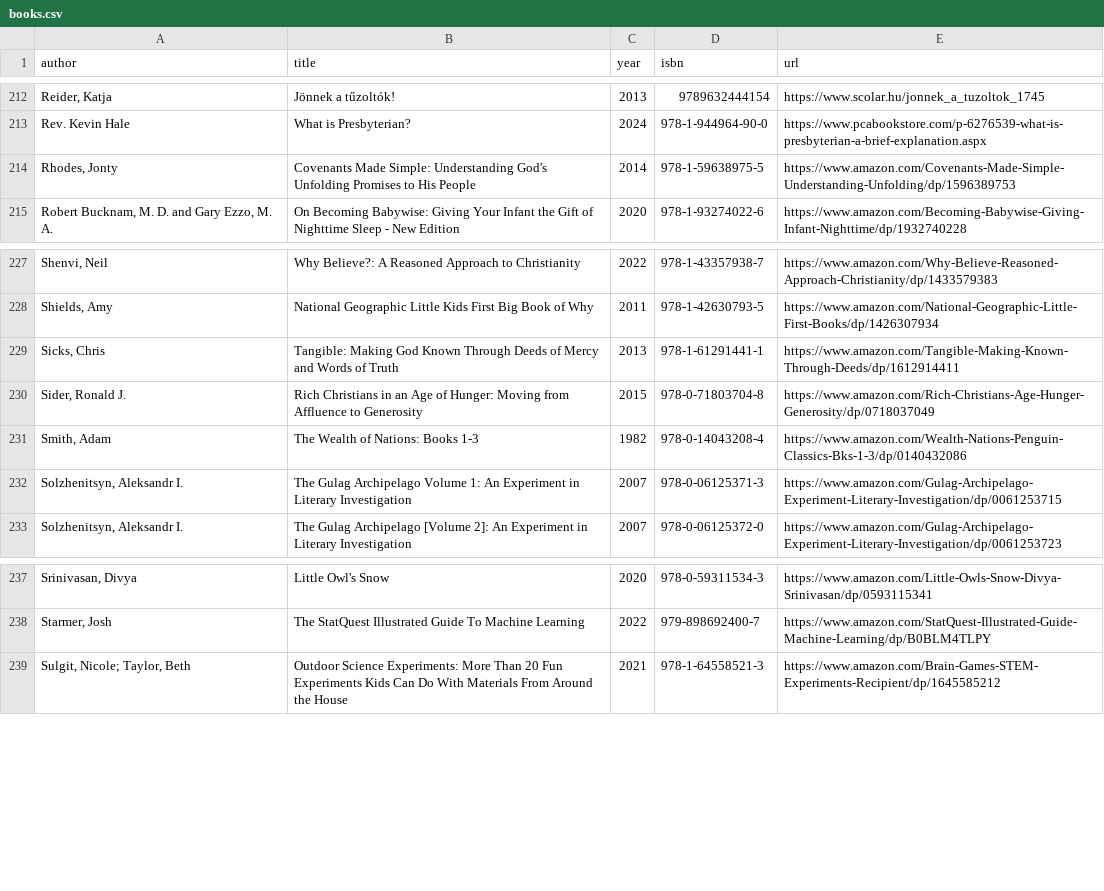
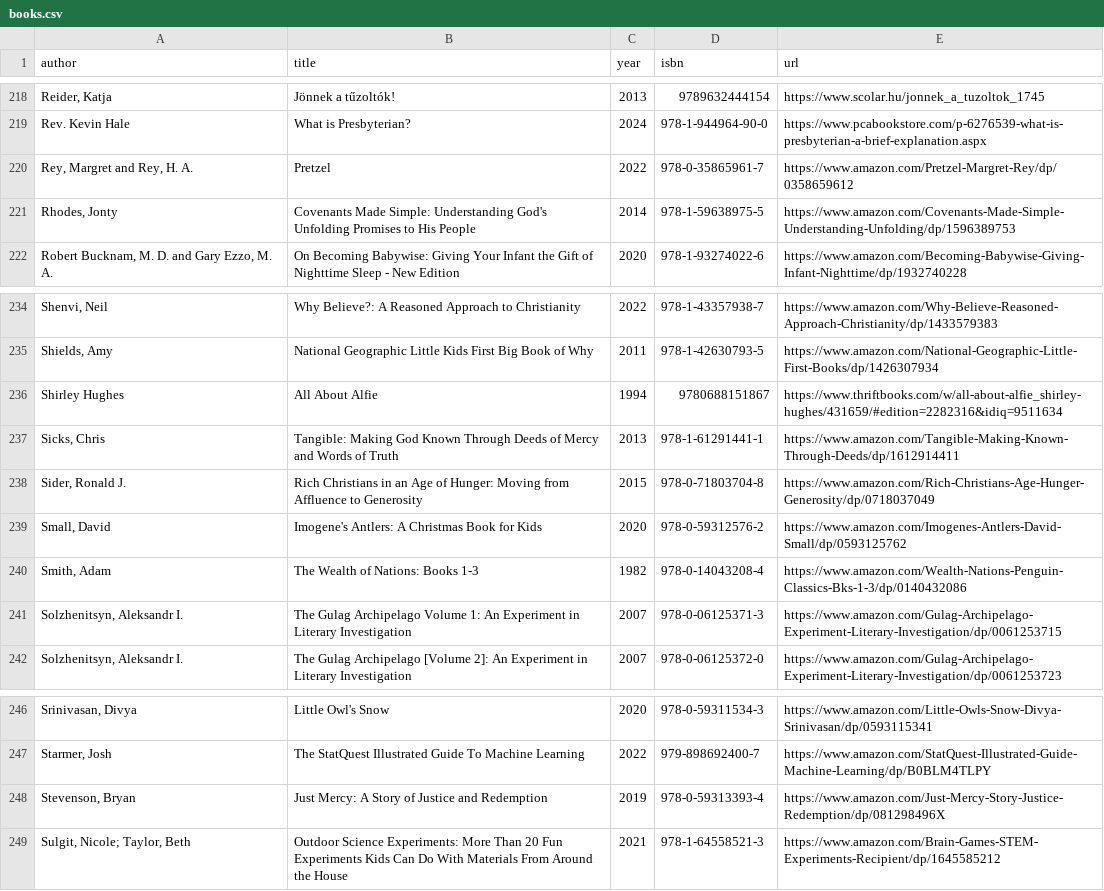
Before and after one commit to vektor8891/notes, a CSV file: _data/books.csv, drawn as a sheet; only a part is shown, gaps mark what is left out; the diff covers the shown part only; the diff names each change by its address in the sheet, - before the commit and + after, or states it on an @@ line.

Commit message:
update books

```diff
--- a/_data/books.csv
+++ b/_data/books.csv
+row 220: Rey, Margret and Rey, H. A. | Pretzel | 2022 | 978-0-35865961-7 | https://www.amazon.com/Pretzel-Margret-Rey/dp/0358659612
+row 236: Shirley Hughes | All About Alfie | 1994 | 9780688151867 | https://www.thriftbooks.com/w/all-about-alfie_shirley-hughes/431659/#edition=2282316&idiq=9511634
+row 239: Small, David | Imogene's Antlers: A Christmas Book for Kids | 2020 | 978-0-59312576-2 | https://www.amazon.com/Imogenes-Antlers-David-Small/dp/0593125762
+row 248: Stevenson, Bryan | Just Mercy: A Story of Justice and Redemption | 2019 | 978-0-59313393-4 | https://www.amazon.com/Just-Mercy-Story-Justice-Redemption/dp/081298496X
```
Also changed, not shown: 7 added rows, 1 removed row and 1 edited cell elsewhere in this file.
